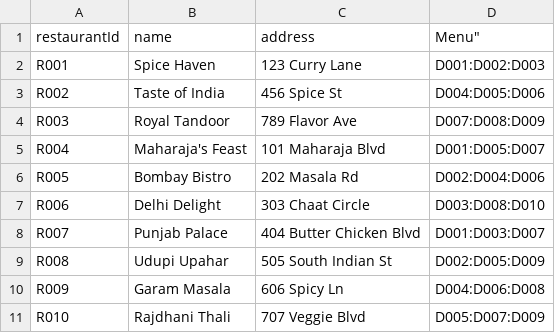
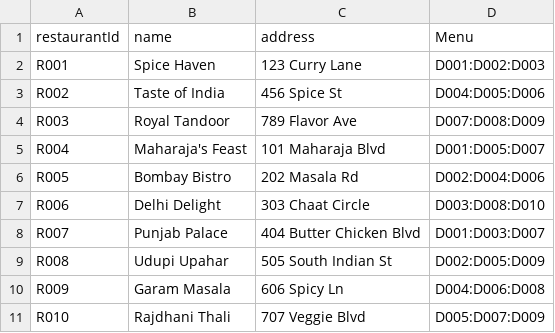
Before and after one commit to Vinayshankar121/foodie-cli-app-java, a CSV file: data/restaurants.csv, drawn as a sheet.

Commit message:
chore:Add CSV files in data folder

```diff
--- a/data/restaurants.csv
+++ b/data/restaurants.csv
@@ -1,2 +1,2 @@
-restaurantId,name,address,Menu"
+restaurantId,name,address,Menu
 R001,Spice Haven,123 Curry Lane,D001:D002:D003
```
Also changed, not shown: 1 other file.
